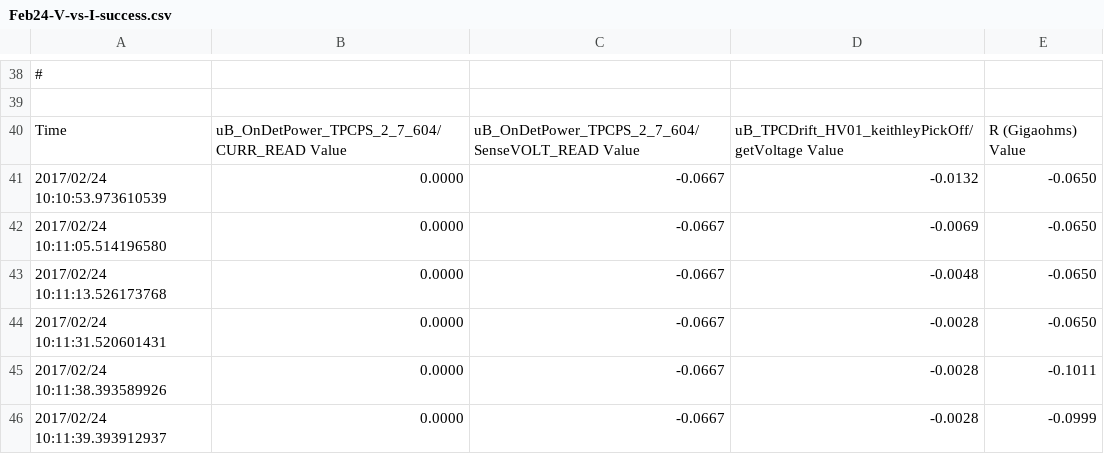
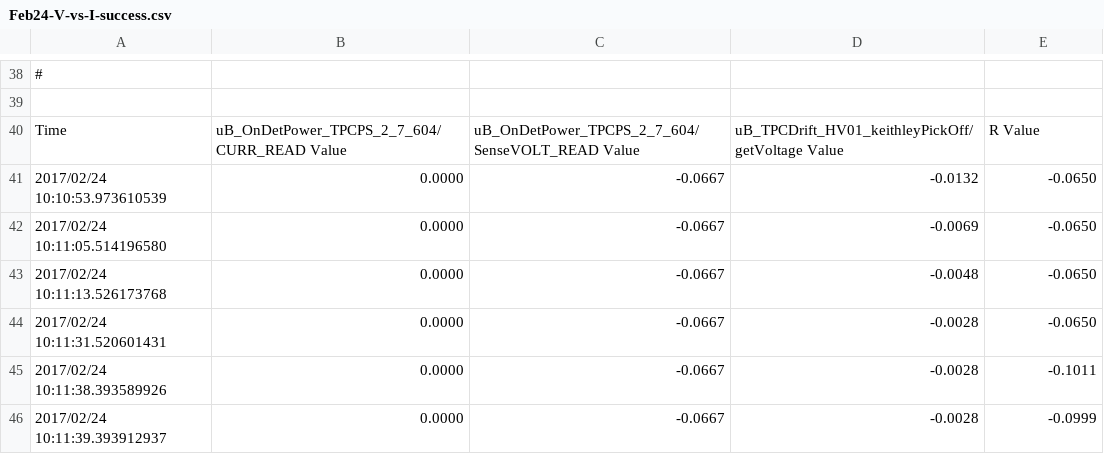
Before and after one commit to coreyjadams/Microboone-HV-Diagnostic, a CSV file: plot-generation/csv/Feb24-V-vs-I-success.csv, drawn as a sheet; only a part is shown, gaps mark what is left out.

```diff
--- a/plot-generation/csv/Feb24-V-vs-I-success.csv
+++ b/plot-generation/csv/Feb24-V-vs-I-success.csv
@@ -39,3 +39,3 @@
 
-Time	uB_OnDetPower_TPCPS_2_7_604/CURR_READ Value	uB_OnDetPower_TPCPS_2_7_604/SenseVOLT_READ Value	uB_TPCDrift_HV01_keithleyPickOff/getVoltage Value	R (Gigaohms) Value
+Time	uB_OnDetPower_TPCPS_2_7_604/CURR_READ Value	uB_OnDetPower_TPCPS_2_7_604/SenseVOLT_READ Value	uB_TPCDrift_HV01_keithleyPickOff/getVoltage Value	R Value
 2017/02/24 10:10:53.973610539	0.0000	-0.0667	-0.0132	-0.0650
```
Also changed, not shown: 28 other files.
